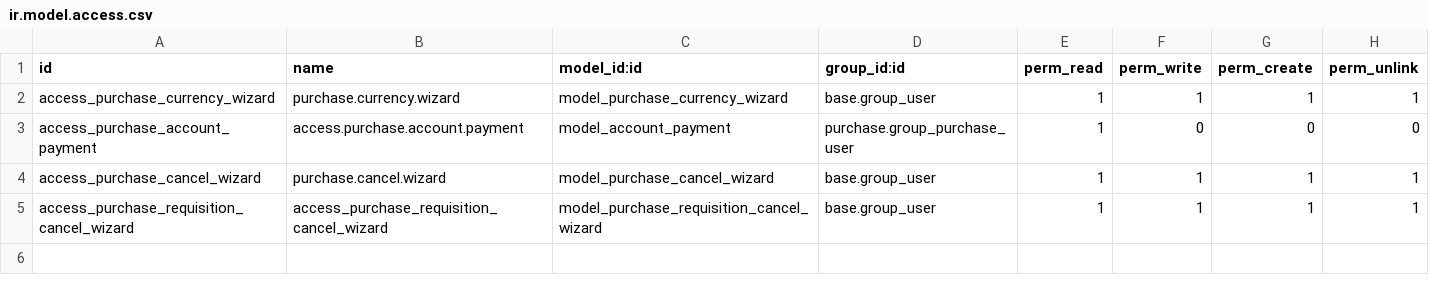
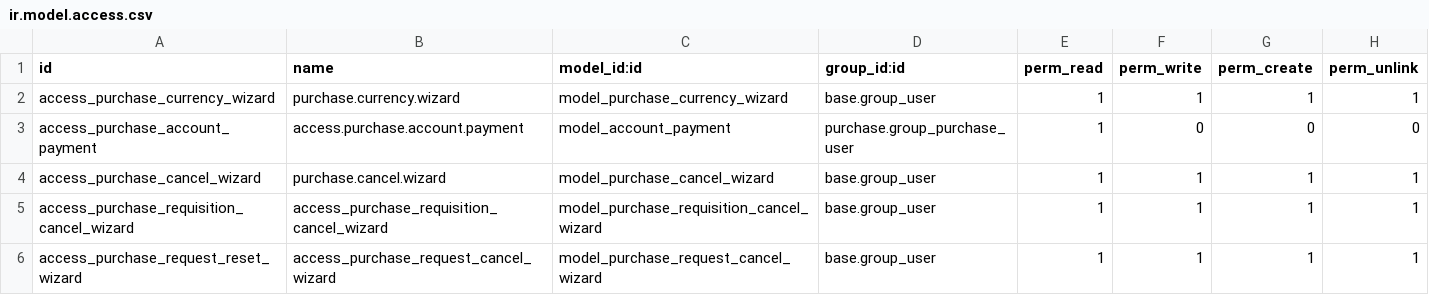
Before and after one commit to penguin-group/testing-project, a CSV file: pisa_purchase/security/ir.model.access.csv, drawn as a sheet.

Commit message:
feat(OP-914): add cancellation warning to purchase requests
- Add a warning modal to both Reject and Reset buttons in the
purchase request form view

```diff
--- a/pisa_purchase/security/ir.model.access.csv
+++ b/pisa_purchase/security/ir.model.access.csv
@@ -5 +5,2 @@ access_purchase_cancel_wizard,purchase.cancel.wizard,model_purchase_cancel_wizar
 access_purchase_requisition_cancel_wizard,access_purchase_requisition_cancel_wizard,model_purchase_requisition_cancel_wizard,base.group_user,1,1,1,1
+access_purchase_request_reset_wizard,access_purchase_request_cancel_wizard,model_purchase_request_cancel_wizard,base.group_user,1,1,1,1
```
Also changed, not shown: 8 other files.
